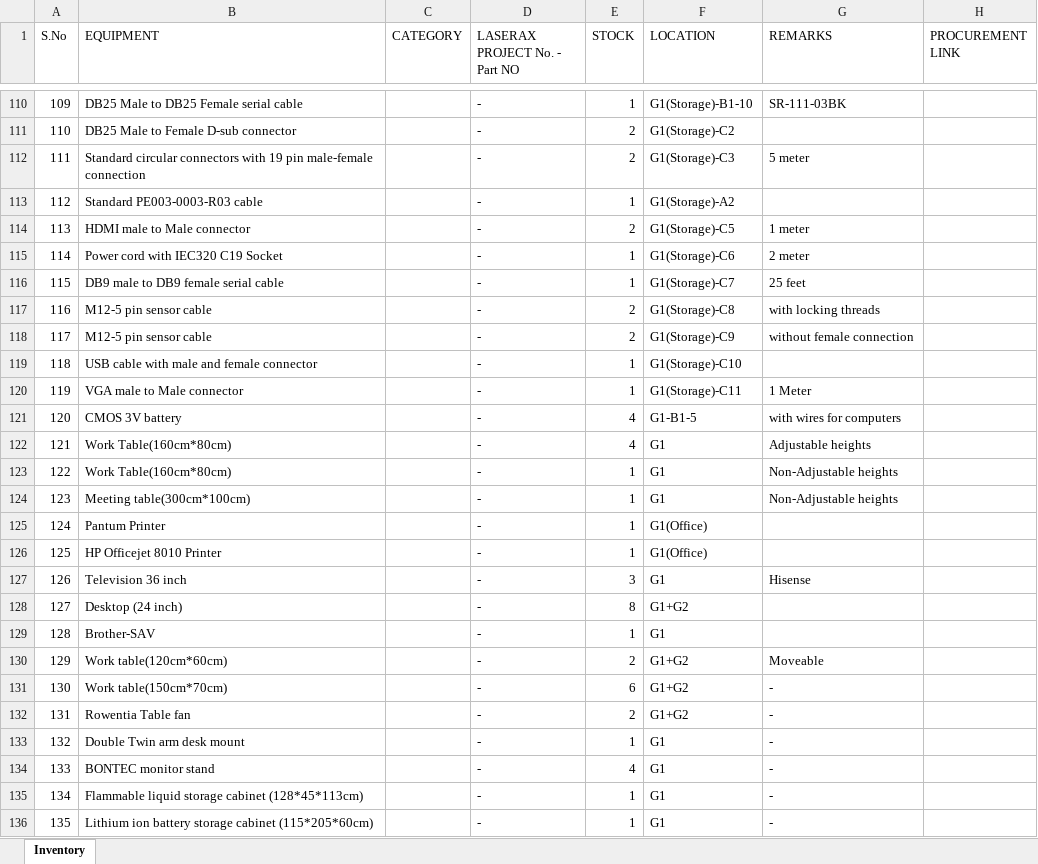
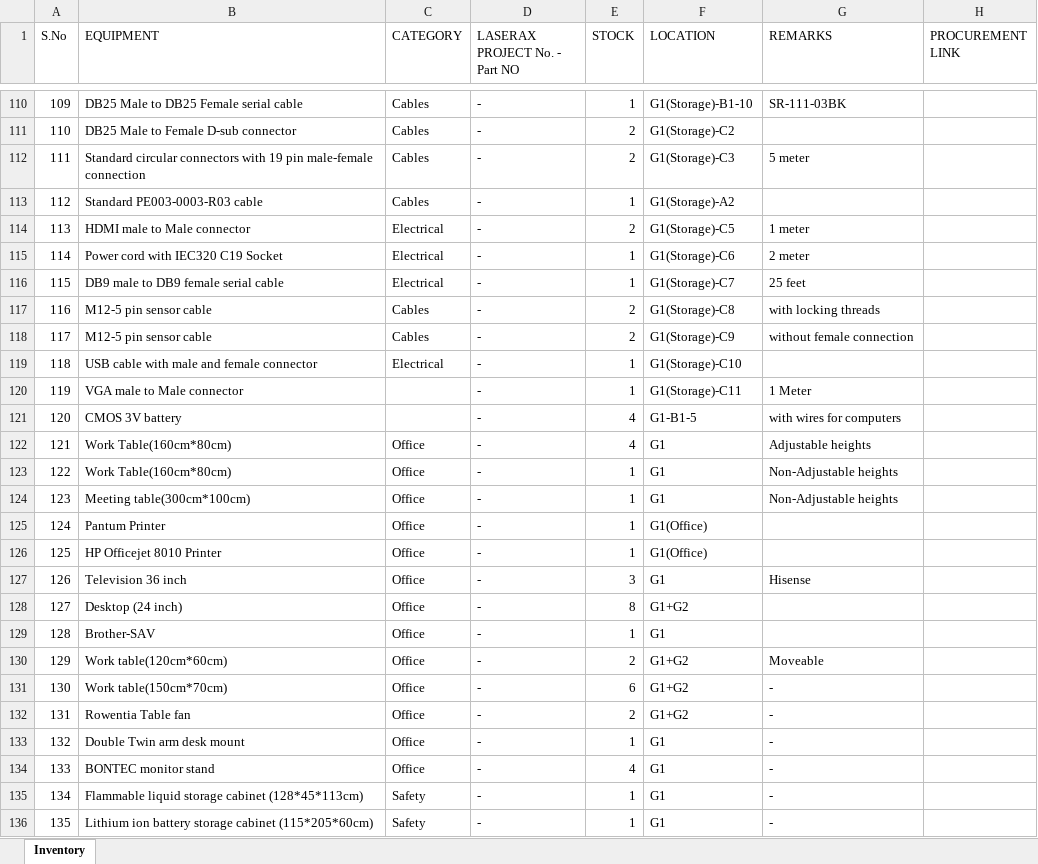
Before and after one commit to BBhattarai445/Inventory-Management, an Excel workbook: Inventory.xlsx, sheet Inventory, drawn as a sheet; only a part is shown, gaps mark what is left out; values as stored, in another font and other column widths than the file's, no borders; the diff covers the shown part only; the diff names each change by its address in the sheet, - before the commit and + after, or states it on an @@ line.

Commit message:
Update inventory via Streamlit

```diff
--- a/Inventory.xlsx (sheet Inventory)
+++ b/Inventory.xlsx (sheet Inventory)
-C110:C113 (CATEGORY): (empty)
+C110:C113 (CATEGORY): Cables
-C114:C116 (CATEGORY): (empty)
+C114:C116 (CATEGORY): Electrical
-C117:C118 (CATEGORY): (empty)
+C117:C118 (CATEGORY): Cables
-C119 (CATEGORY): (empty)
+C119 (CATEGORY): Electrical
-C122:C134 (CATEGORY): (empty)
+C122:C134 (CATEGORY): Office
-C135:C136 (CATEGORY): (empty)
+C135:C136 (CATEGORY): Safety
```
Also changed, not shown: 47 edited cells elsewhere in this sheet.
